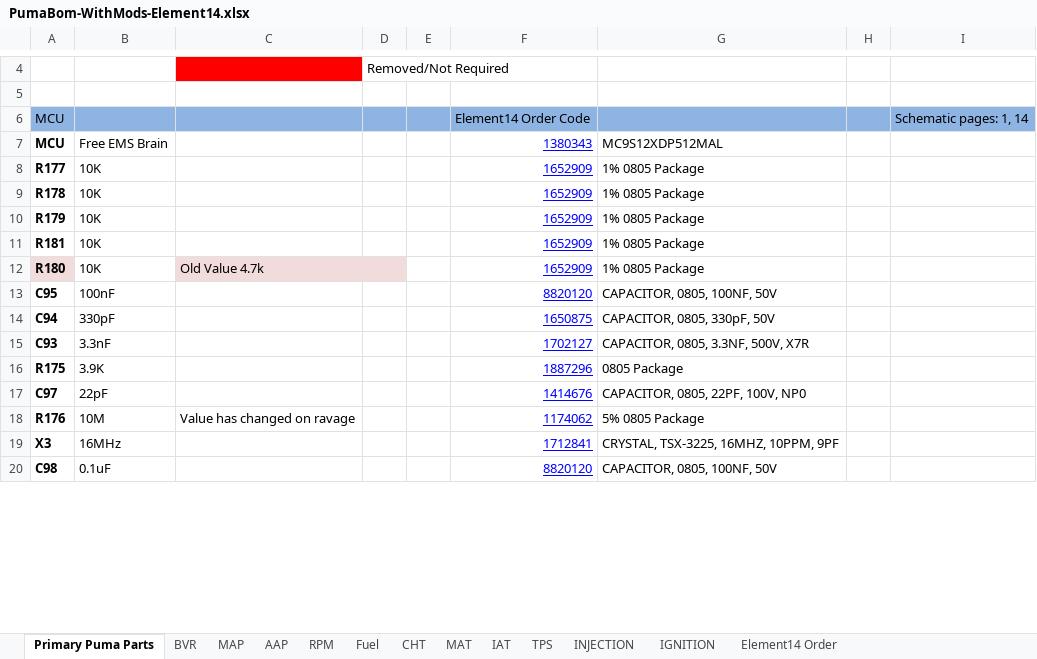
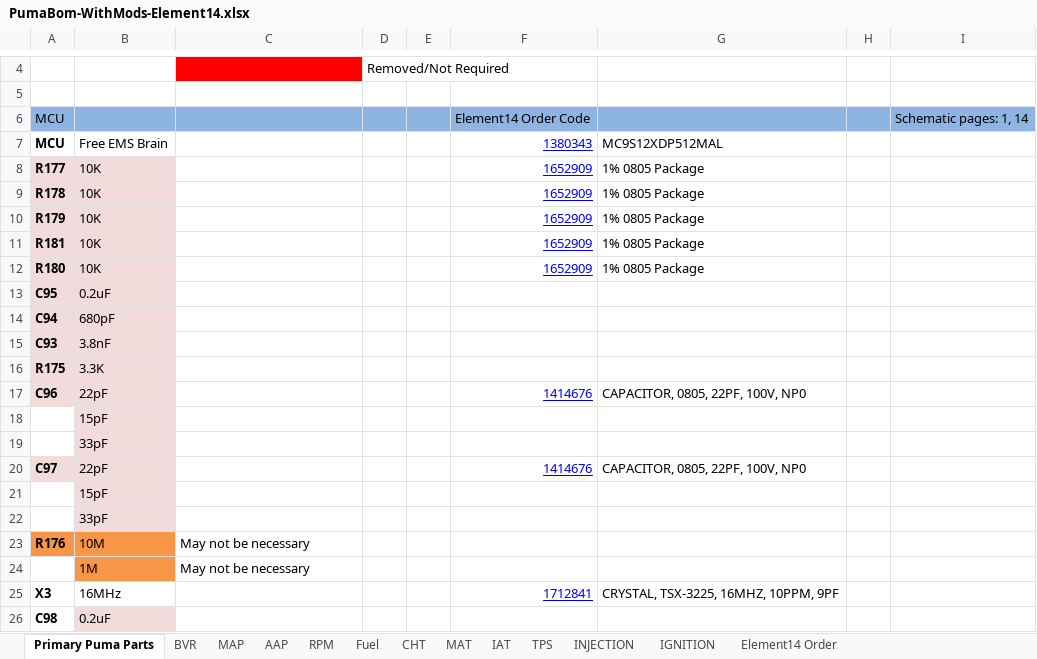
Before and after one commit to presto/Puma-Bom-Element14, an Excel workbook: PumaBom-WithMods-Element14.xlsx, sheet Primary Puma Parts, drawn as a sheet; only a part is shown, gaps mark what is left out; values as stored, in another font and other column widths than the file's, no borders; addresses are those after the commit; the diff covers the shown part only; the diff names each change by its address in the sheet, - before the commit and + after, or states it on an @@ line.

Commit message:
Updated components needed for Clock, PLL and MCU components

```diff
--- a/PumaBom-WithMods-Element14.xlsx (sheet Primary Puma Parts)
+++ b/PumaBom-WithMods-Element14.xlsx (sheet Primary Puma Parts)
-A8:B11 fill: none
+A8:B11 fill: #F2DCDB
-B12 fill: none
+B12 fill: #F2DCDB
-C12: Old Value 4.7k
+C12: (empty)
-C12:D12 fill: #F2DCDB
+C12:D12 fill: none
-A13:B16 fill: none
+A13:B16 fill: #F2DCDB
-B13: 100nF
+B13: 0.2uF
-F13: 8820120
+F13: (empty)
-G13: CAPACITOR, 0805, 100NF, 50V
+G13: (empty)
-B14: 330pF
+B14: 680pF
-F14: 1650875
+F14: (empty)
-G14: CAPACITOR, 0805, 330pF, 50V
+G14: (empty)
-B15: 3.3nF
+B15: 3.8nF
-F15: 1702127
+F15: (empty)
-G15: CAPACITOR, 0805, 3.3NF, 500V, X7R
+G15: (empty)
-B16: 3.9K
+B16: 3.3K
-F16: 1887296
+F16: (empty)
-G16: 0805 Package
+G16: (empty)
+row 17: C96 | 22pF |  |  |  | 1414676 | CAPACITOR, 0805, 22PF, 100V, NP0
+row 18:  | 15pF
+row 19:  | 33pF
-A20:B20 fill: none
+A20:B20 fill: #F2DCDB
+row 21:  | 15pF
+row 22:  | 33pF
-A23:B23 fill: none
+A23:B23 fill: #F79646
-C23: Value has changed on ravage
+C23: May not be necessary
-F23: 1174062
+F23: (empty)
-G23: 5% 0805 Package
+G23: (empty)
+row 24:  | 1M | May not be necessary
-B26: 0.1uF
+B26: 0.2uF
-B26 fill: none
+B26 fill: #F2DCDB
-F26: 8820120
+F26: (empty)
-G26: CAPACITOR, 0805, 100NF, 50V
+G26: (empty)
```
Also changed, not shown: 1 added row, 1 removed row, 10 edited cells and cell formats elsewhere in this sheet, sheet Fuel, sheet CHT, sheet MAP, sheet IGNITION.
